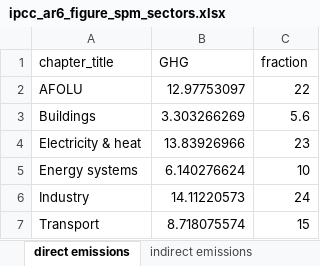
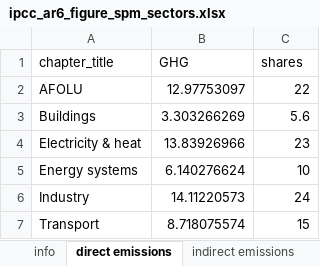
Before and after one commit to mcc-apsis/AR6-Emissions-trends-and-drivers, an Excel workbook: Results/Plot data/ipcc_ar6_figure_spm_sectors.xlsx, sheet direct emissions, drawn as a sheet; values as stored, in another font and other column widths than the file's, no borders; the diff names each change by its address in the sheet, - before the commit and + after, or states it on an @@ line.

Commit message:
tidying up spm excel sheets

```diff
--- a/Results/Plot data/ipcc_ar6_figure_spm_sectors.xlsx (sheet direct emissions)
+++ b/Results/Plot data/ipcc_ar6_figure_spm_sectors.xlsx (sheet direct emissions)
+sheet tab: info
-C1: fraction
+C1: shares
```
Also changed, not shown: sheet indirect emissions, sheet indirect emissions - subsectors, 13 other files.
